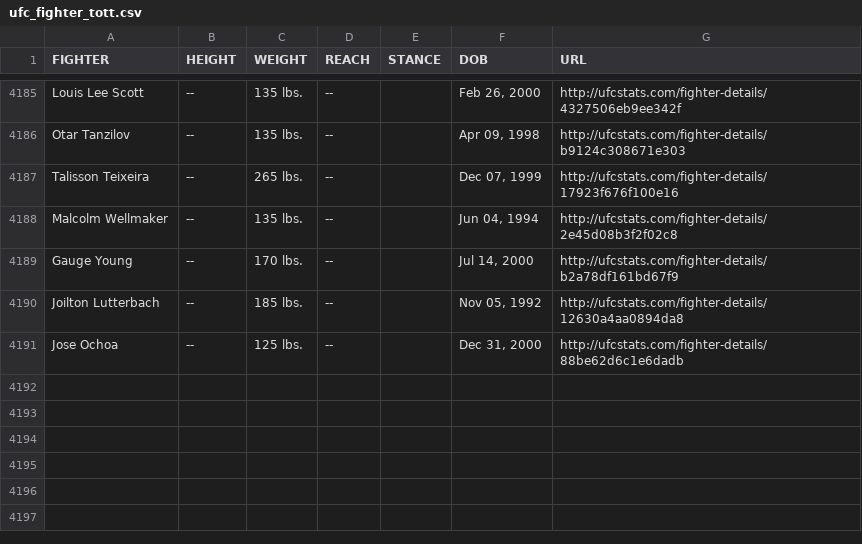
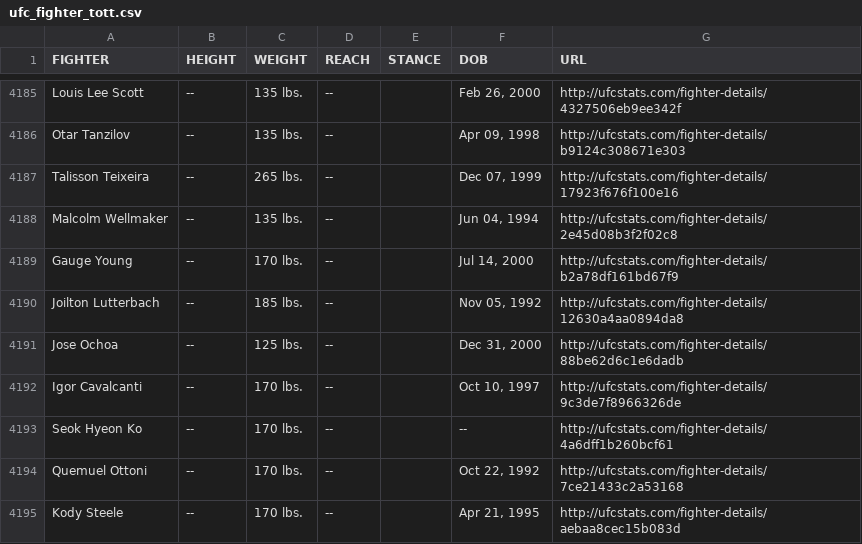
Before and after one commit to YashD5291/UFC-Stats-Scrap, a CSV file: ufc_fighter_tott.csv, drawn as a sheet; only a part is shown, gaps mark what is left out.

Commit message:
2024-05-30 data refresh

```diff
--- a/ufc_fighter_tott.csv
+++ b/ufc_fighter_tott.csv
@@ -4191 +4191,5 @@ Joilton Lutterbach,--,185 lbs.,--,,"Nov 05, 1992",http://ufcstats.com/fighter-de
 Jose Ochoa,--,125 lbs.,--,,"Dec 31, 2000",http://ufcstats.com/fighter-details/88be62d6c1e6dadb
+Igor Cavalcanti,--,170 lbs.,--,,"Oct 10, 1997",http://ufcstats.com/fighter-details/9c3de7f8966326de
+Seok Hyeon Ko,--,170 lbs.,--,,--,http://ufcstats.com/fighter-details/4a6dff1b260bcf61
+Quemuel Ottoni,--,170 lbs.,--,,"Oct 22, 1992",http://ufcstats.com/fighter-details/7ce21433c2a53168
+Kody Steele,--,170 lbs.,--,,"Apr 21, 1995",http://ufcstats.com/fighter-details/aebaa8cec15b083d
```
Also changed, not shown: ufc_fighter_details.csv.
